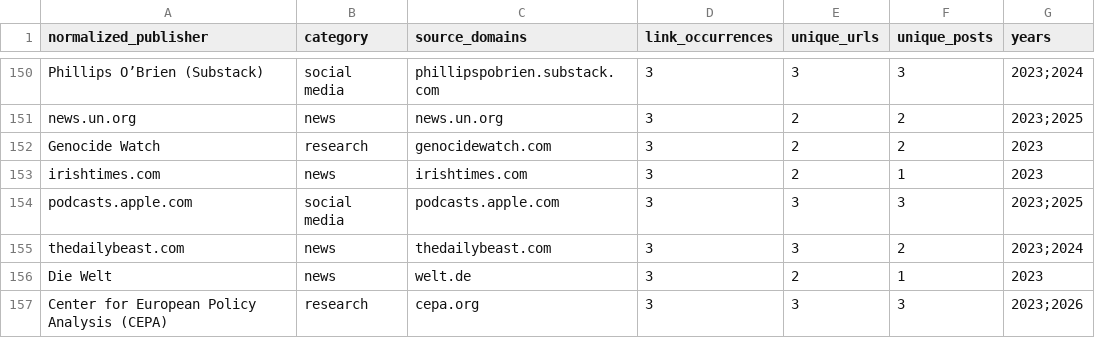
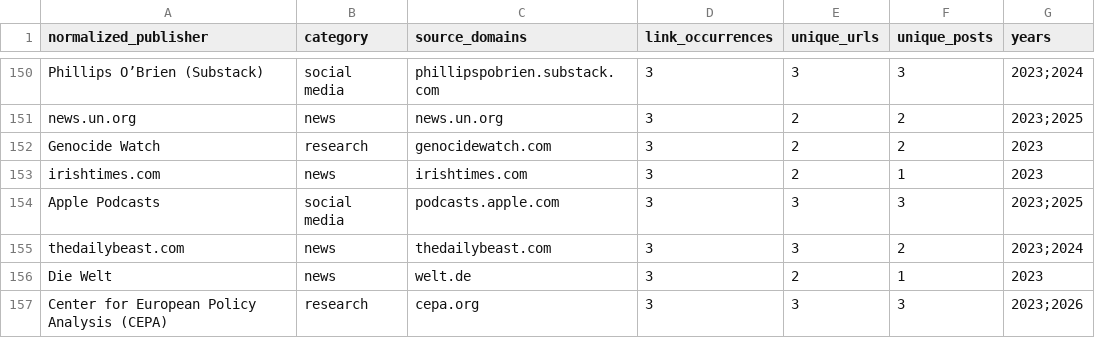
Before and after one commit to abdymok/substack_archive, a CSV file: working_set/2023-2026_publisher_registry.csv, drawn as a sheet; only a part is shown, gaps mark what is left out; the diff covers the shown part only.

Commit message:
Normalize additional reference and research publisher names

```diff
--- a/working_set/2023-2026_publisher_registry.csv
+++ b/working_set/2023-2026_publisher_registry.csv
@@ -153,3 +153,3 @@
 "irishtimes.com","news","irishtimes.com","3","2","1","2023"
-"podcasts.apple.com","social media","podcasts.apple.com","3","3","3","2023;2025"
+"Apple Podcasts","social media","podcasts.apple.com","3","3","3","2023;2025"
 "thedailybeast.com","news","thedailybeast.com","3","3","2","2023;2024"
```
Also changed, not shown: 17 edited cells elsewhere in this file.
